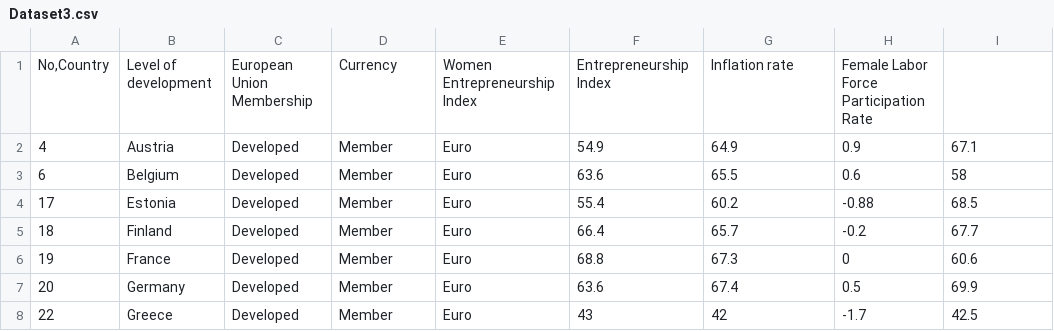
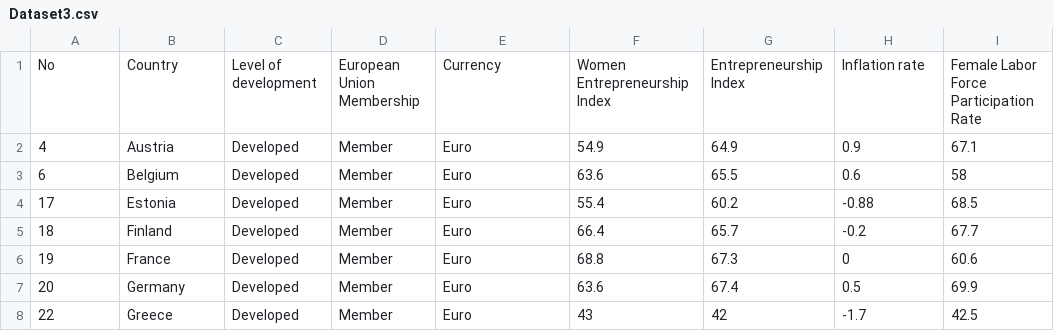
Before and after one commit to aminadinari19/Datasets, a CSV file: Dataset3.csv, drawn as a sheet; only a part is shown; removed rows and columns are numbered as before the commit, all else as after; the diff names each change by its address in the sheet, - before the commit and + after, or states it on an @@ line.

Commit message:
Update Dataset3.csv

```diff
--- a/Dataset3.csv
+++ b/Dataset3.csv
-row 1: No,Country | Level of development | European Union Membership | Currency | Women Entrepreneurship Index | Entrepreneurship Index | Inflation rate | Female Labor Force Participation Rate
+row 1: No | Country | Level of development | European Union Membership | Currency | Women Entrepreneurship Index | Entrepreneurship Index | Inflation rate | Female Labor Force Participation Rate
```
